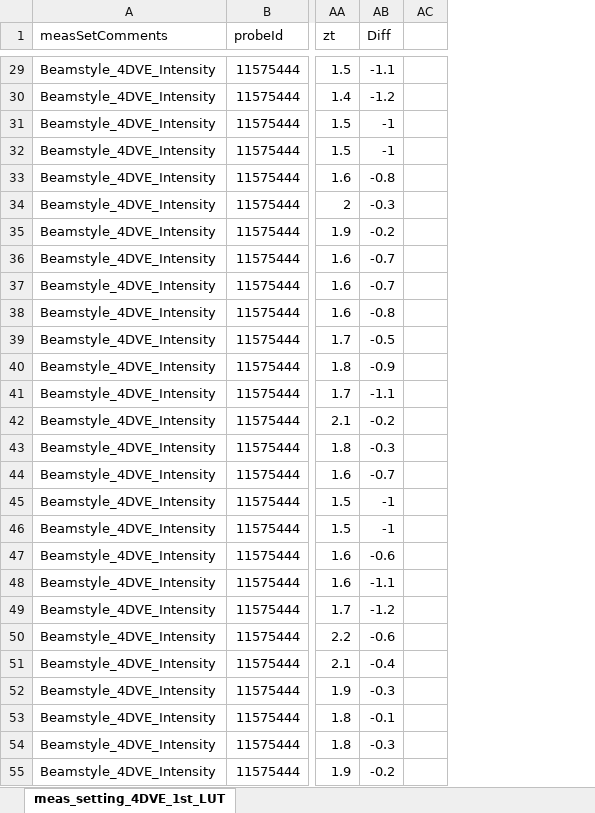
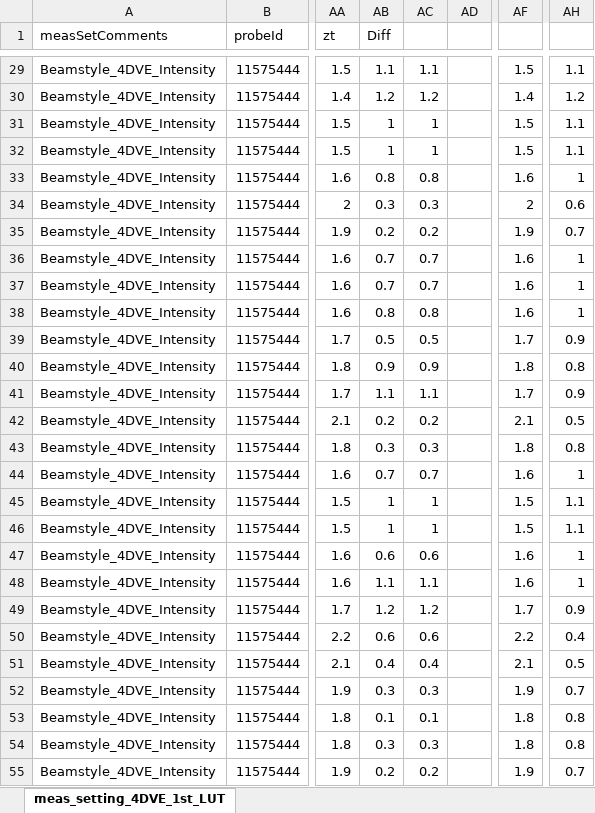
Before and after one commit to Hot-KimChi/AOP_ML, an Excel workbook: Griffin_r01/meas_setting_4DVE_1st_LUT.xlsx, sheet meas_setting_4DVE_1st_LUT, drawn as a sheet; only a part is shown, gaps mark what is left out; values as stored, in another font and other column widths than the file's, no borders; the diff covers the shown part only; the diff names each change by its address in the sheet, - before the commit and + after, or states it on an @@ line.

```diff
--- a/Griffin_r01/meas_setting_4DVE_1st_LUT.xlsx (sheet meas_setting_4DVE_1st_LUT)
+++ b/Griffin_r01/meas_setting_4DVE_1st_LUT.xlsx (sheet meas_setting_4DVE_1st_LUT)
+column AC, rows 29-55: 1.1 | 1.2 | 1 | 1 | 0.8 | 0.3 | 0.2 | 0.7 | 0.7 | 0.8 | 0.5 | 0.9 | 1.1 | 0.2 | 0.3 | 0.7 | 1 | 1 | 0.6 | 1.1 | 1.2 | 0.6 | 0.4 | 0.3 | 0.1 | 0.3 | 0.2
+column AF, rows 29-55: 1.5 | 1.4 | 1.5 | 1.5 | 1.6 | 2 | 1.9 | 1.6 | 1.6 | 1.6 | 1.7 | 1.8 | 1.7 | 2.1 | 1.8 | 1.6 | 1.5 | 1.5 | 1.6 | 1.6 | 1.7 | 2.2 | 2.1 | 1.9 | 1.8 | 1.8 | 1.9
+column AH, rows 29-55: 1.1 | 1.2 | 1.1 | 1.1 | 1 | 0.6 | 0.7 | 1 | 1 | 1 | 0.9 | 0.8 | 0.9 | 0.5 | 0.8 | 1 | 1.1 | 1.1 | 1 | 1 | 0.9 | 0.4 | 0.5 | 0.7 | 0.8 | 0.8 | 0.7
-AB29 (Diff): -1.1
+AB29 (Diff): 1.1
-AB30 (Diff): -1.2
+AB30 (Diff): 1.2
-AB31:AB32 (Diff): -1
+AB31:AB32 (Diff): 1
-AB33 (Diff): -0.8
+AB33 (Diff): 0.8
-AB34 (Diff): -0.3
+AB34 (Diff): 0.3
-AB35 (Diff): -0.2
+AB35 (Diff): 0.2
-AB36:AB37 (Diff): -0.7
+AB36:AB37 (Diff): 0.7
-AB38 (Diff): -0.8
+AB38 (Diff): 0.8
-AB39 (Diff): -0.5
+AB39 (Diff): 0.5
-AB40 (Diff): -0.9
+AB40 (Diff): 0.9
-AB41 (Diff): -1.1
+AB41 (Diff): 1.1
-AB42 (Diff): -0.2
+AB42 (Diff): 0.2
-AB43 (Diff): -0.3
+AB43 (Diff): 0.3
-AB44 (Diff): -0.7
+AB44 (Diff): 0.7
-AB45:AB46 (Diff): -1
+AB45:AB46 (Diff): 1
-AB47 (Diff): -0.6
+AB47 (Diff): 0.6
-AB48 (Diff): -1.1
+AB48 (Diff): 1.1
-AB49 (Diff): -1.2
+AB49 (Diff): 1.2
-AB50 (Diff): -0.6
+AB50 (Diff): 0.6
-AB51 (Diff): -0.4
+AB51 (Diff): 0.4
-AB52 (Diff): -0.3
+AB52 (Diff): 0.3
-AB53 (Diff): -0.1
+AB53 (Diff): 0.1
-AB54 (Diff): -0.3
+AB54 (Diff): 0.3
-AB55 (Diff): -0.2
+AB55 (Diff): 0.2
```
Also changed, not shown: 302 edited cells elsewhere in this sheet, formulas that keep their value, 12 other files.
